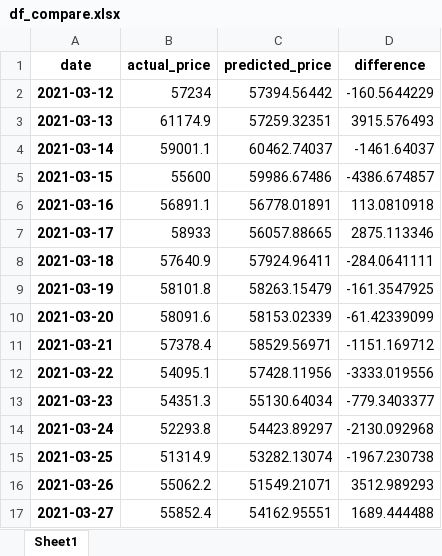
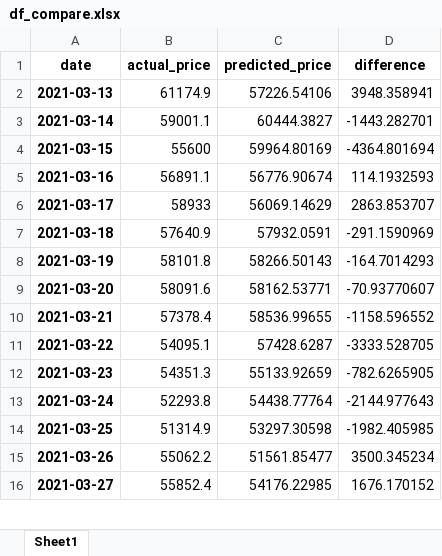
Before and after one commit to daraneeS/REGRESSION_Bitcoin, an Excel workbook: data/df_compare.xlsx, sheet Sheet1, drawn as a sheet; only a part is shown; values as stored, in another font and other column widths than the file's, no borders; removed rows and columns are numbered as before the commit, all else as after; the diff covers the shown part only; the diff names each change by its address in the sheet, - before the commit and + after, or states it on an @@ line.

```diff
--- a/data/df_compare.xlsx (sheet Sheet1)
+++ b/data/df_compare.xlsx (sheet Sheet1)
-row 2: 2021-03-12 | 57234 | 57394.56442 | -160.5644229
-C2 (predicted_price): 57259.32351
+C2 (predicted_price): 57226.54106
-D2 (difference): 3915.576493
+D2 (difference): 3948.358941
-C3 (predicted_price): 60462.74037
+C3 (predicted_price): 60444.3827
-D3 (difference): -1461.64037
+D3 (difference): -1443.282701
-C4 (predicted_price): 59986.67486
+C4 (predicted_price): 59964.80169
-D4 (difference): -4386.674857
+D4 (difference): -4364.801694
-C5 (predicted_price): 56778.01891
+C5 (predicted_price): 56776.90674
-D5 (difference): 113.0810918
+D5 (difference): 114.1932593
-C6 (predicted_price): 56057.88665
+C6 (predicted_price): 56069.14629
-D6 (difference): 2875.113346
+D6 (difference): 2863.853707
-C7 (predicted_price): 57924.96411
+C7 (predicted_price): 57932.0591
-D7 (difference): -284.0641111
+D7 (difference): -291.1590969
-C8 (predicted_price): 58263.15479
+C8 (predicted_price): 58266.50143
-D8 (difference): -161.3547925
+D8 (difference): -164.7014293
-C9 (predicted_price): 58153.02339
+C9 (predicted_price): 58162.53771
-D9 (difference): -61.42339099
+D9 (difference): -70.93770607
-C10 (predicted_price): 58529.56971
+C10 (predicted_price): 58536.99655
-D10 (difference): -1151.169712
+D10 (difference): -1158.596552
-C11 (predicted_price): 57428.11956
+C11 (predicted_price): 57428.6287
-D11 (difference): -3333.019556
+D11 (difference): -3333.528705
-C12 (predicted_price): 55130.64034
+C12 (predicted_price): 55133.92659
-D12 (difference): -779.3403377
+D12 (difference): -782.6265905
-C13 (predicted_price): 54423.89297
+C13 (predicted_price): 54438.77764
-D13 (difference): -2130.092968
+D13 (difference): -2144.977643
-C14 (predicted_price): 53282.13074
+C14 (predicted_price): 53297.30598
-D14 (difference): -1967.230738
+D14 (difference): -1982.405985
-C15 (predicted_price): 51549.21071
+C15 (predicted_price): 51561.85477
-D15 (difference): 3512.989293
+D15 (difference): 3500.345234
-C16 (predicted_price): 54162.95551
+C16 (predicted_price): 54176.22985
-D16 (difference): 1689.444488
+D16 (difference): 1676.170152
```
Also changed, not shown: 1 added row and 906 edited cells elsewhere in this sheet, data/btc_df_viz_2022.xlsx, 11 other files.
